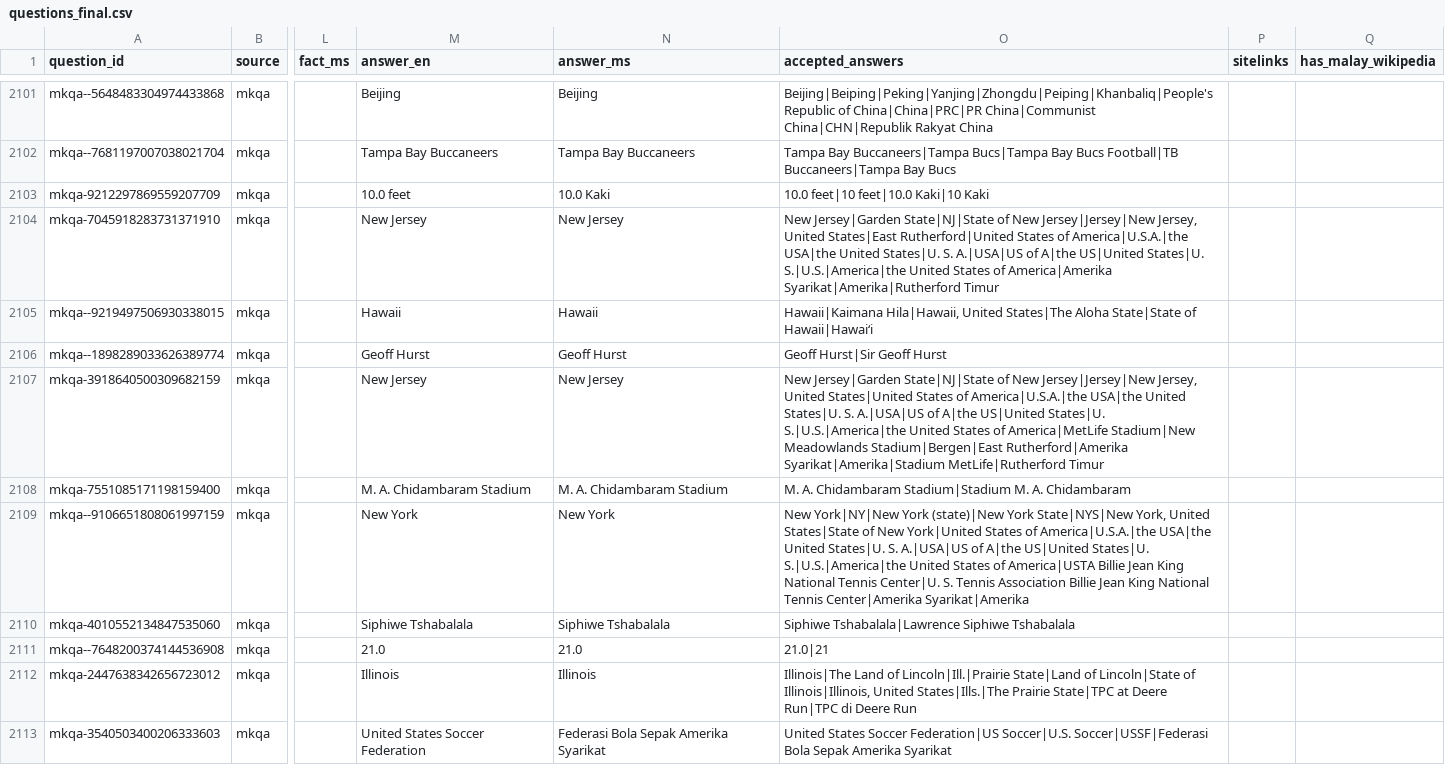
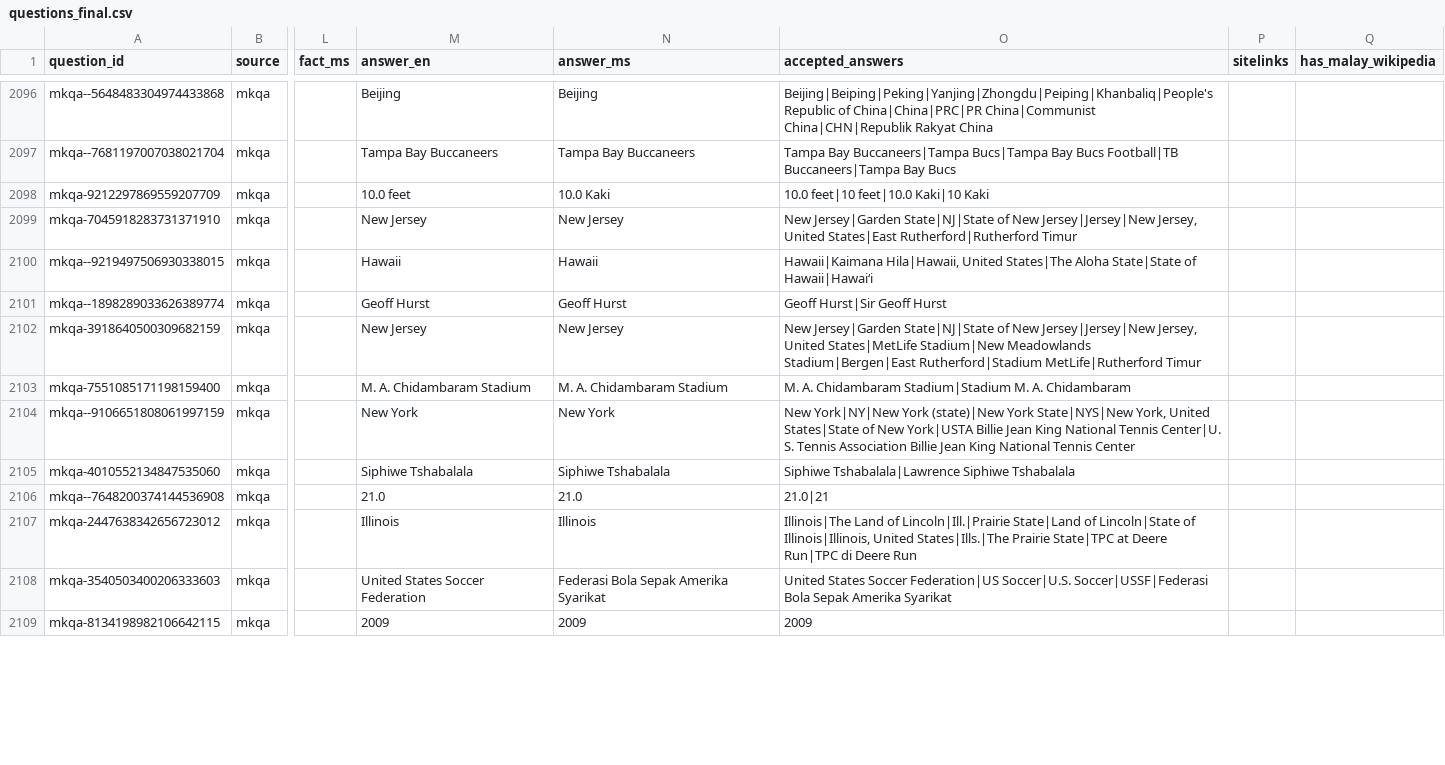
Before and after one commit to ammarhafiy/ds440-language-gap, a CSV file: data/questions/questions_final.csv, drawn as a sheet; only a part is shown, gaps mark what is left out; the shorter side is filled out with more unchanged rows; addresses are those after the commit; the diff covers the shown part only; the diff names each change by its address in the sheet, - before the commit and + after, or states it on an @@ line.

```diff
--- a/data/questions/questions_final.csv
+++ b/data/questions/questions_final.csv
-O2099 (accepted_answers): …United States|East Rutherford|United States of America|U.S.A.|the USA|the United States|U. S. A.|USA|US of A|the US|United States|U. S.|U.S.|America|the United States of America|Amerika Syarikat|Amerika|Rutherford Timur
+O2099 (accepted_answers): …United States|East Rutherford|Rutherford Timur
-O2102 (accepted_answers): …Jersey, United States|United States of America|U.S.A.|the USA|the United States|U. S. A.|USA|US of A|the US|United States|U. S.|U.S.|America|the United States of America|MetLife Stadium|New Meadowlands Stadium|Bergen|East Rutherford|Amerika Syarikat|Amerika|Stadium MetLife|Rutherford Timur
+O2102 (accepted_answers): …Jersey, United States|MetLife Stadium|New Meadowlands Stadium|Bergen|East Rutherford|Stadium MetLife|Rutherford Timur
-O2104 (accepted_answers): …of New York|United States of America|U.S.A.|the USA|the United States|U. S. A.|USA|US of A|the US|United States|U. S.|U.S.|America|the United States of America|USTA Billie Jean King National Tennis Center|U. S. Tennis Association Billie Jean King National Tennis Center|Amerika Syarikat|Amerika
+O2104 (accepted_answers): …of New York|USTA Billie Jean King National Tennis Center|U. S. Tennis Association Billie Jean King National Tennis Center
```
Also changed, not shown: 9 removed rows and 1 edited cell elsewhere in this file, data/scored/gemini_gemini-3.1-flash-lite_pilot_scored.csv, results/accuracy_gemini_gemini-3.1-flash-lite_pilot.csv, 9 other files.
